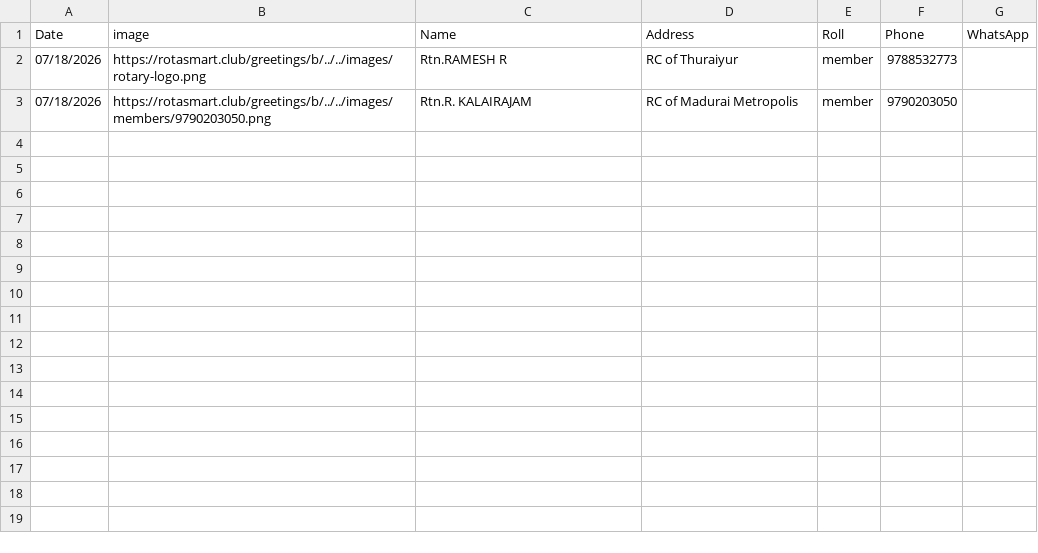
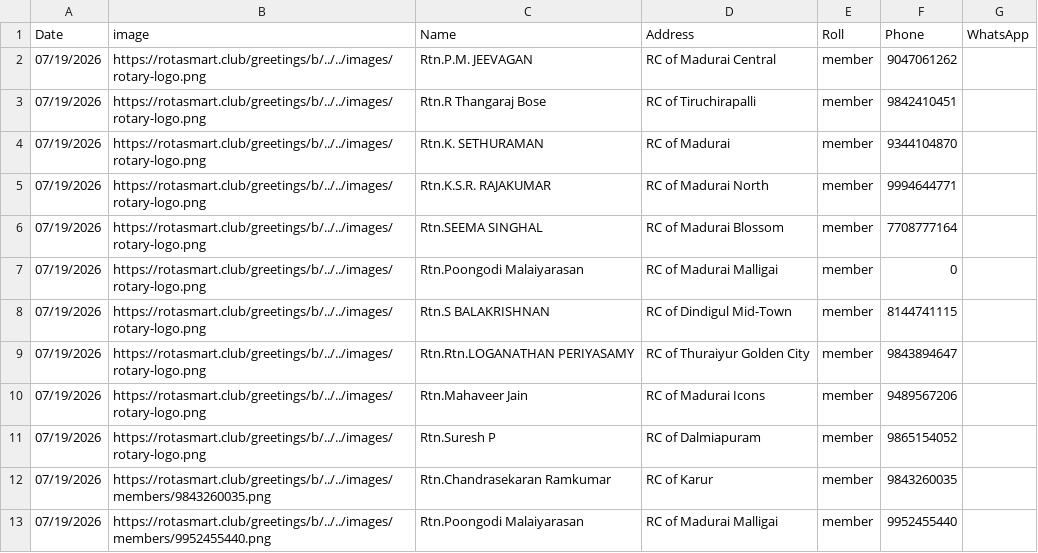
Before and after one commit to amuthap/birthday_automation, a CSV file: our_team_details.csv, drawn as a sheet.

```diff
--- a/our_team_details.csv
+++ b/our_team_details.csv
@@ -1,3 +1,13 @@
 Date,image,Name,Address,Roll,Phone,WhatsApp
-07/18/2026,https://rotasmart.club/greetings/b/../../images/rotary-logo.png,Rtn.RAMESH R,RC of Thuraiyur,member,9788532773,
-07/18/2026,https://rotasmart.club/greetings/b/../../images/members/9790203050.png,Rtn.R. KALAIRAJAM,RC of Madurai Metropolis,member,9790203050,
+07/19/2026,https://rotasmart.club/greetings/b/../../images/rotary-logo.png,Rtn.P.M. JEEVAGAN,RC of Madurai Central,member,9047061262,
+07/19/2026,https://rotasmart.club/greetings/b/../../images/rotary-logo.png,Rtn.R Thangaraj Bose,RC of Tiruchirapalli,member,9842410451,
+07/19/2026,https://rotasmart.club/greetings/b/../../images/rotary-logo.png,Rtn.K. SETHURAMAN,RC of Madurai,member,9344104870,
+07/19/2026,https://rotasmart.club/greetings/b/../../images/rotary-logo.png,Rtn.K.S.R. RAJAKUMAR,RC of Madurai North,member,9994644771,
+07/19/2026,https://rotasmart.club/greetings/b/../../images/rotary-logo.png,Rtn.SEEMA SINGHAL,RC of Madurai Blossom,member,7708777164,
+07/19/2026,https://rotasmart.club/greetings/b/../../images/rotary-logo.png,Rtn.Poongodi Malaiyarasan,RC of Madurai Malligai,member,0,
+07/19/2026,https://rotasmart.club/greetings/b/../../images/rotary-logo.png,Rtn.S BALAKRISHNAN,RC of Dindigul Mid-Town,member,8144741115,
+07/19/2026,https://rotasmart.club/greetings/b/../../images/rotary-logo.png,Rtn.Rtn.LOGANATHAN PERIYASAMY,RC of Thuraiyur Golden City,member,9843894647,
+07/19/2026,https://rotasmart.club/greetings/b/../../images/rotary-logo.png,Rtn.Mahaveer Jain,RC of Madurai Icons,member,9489567206,
+07/19/2026,https://rotasmart.club/greetings/b/../../images/rotary-logo.png,Rtn.Suresh P,RC of Dalmiapuram,member,9865154052,
+07/19/2026,https://rotasmart.club/greetings/b/../../images/members/9843260035.png,Rtn.Chandrasekaran Ramkumar,RC of Karur,member,9843260035,
+07/19/2026,https://rotasmart.club/greetings/b/../../images/members/9952455440.png,Rtn.Poongodi Malaiyarasan,RC of Madurai Malligai,member,9952455440,
```
Also changed, not shown: 16 other files.
